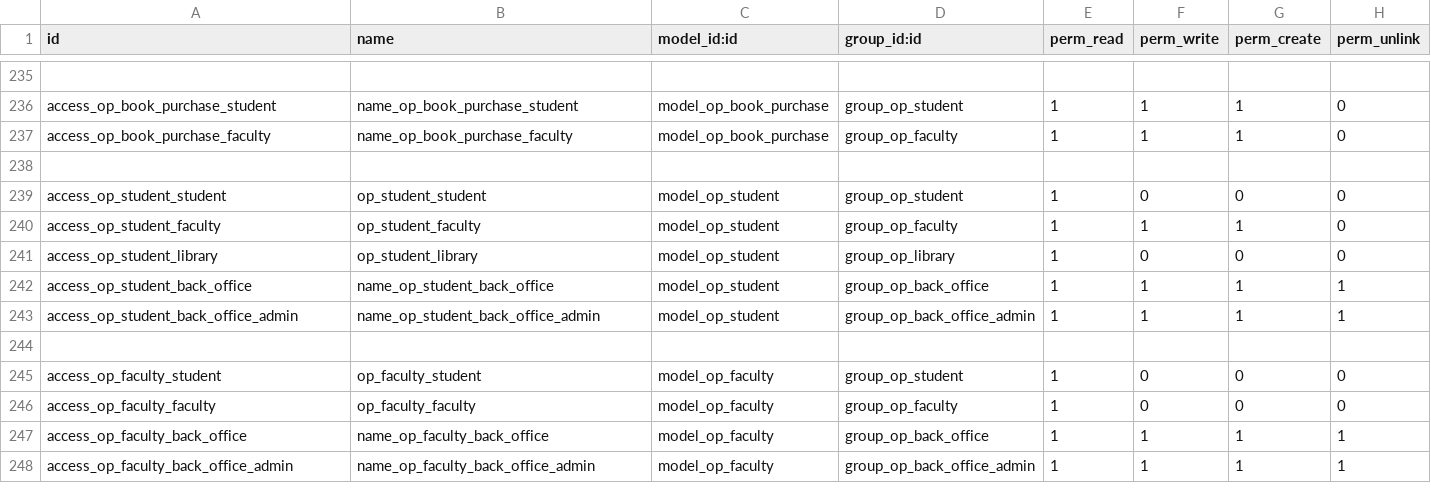
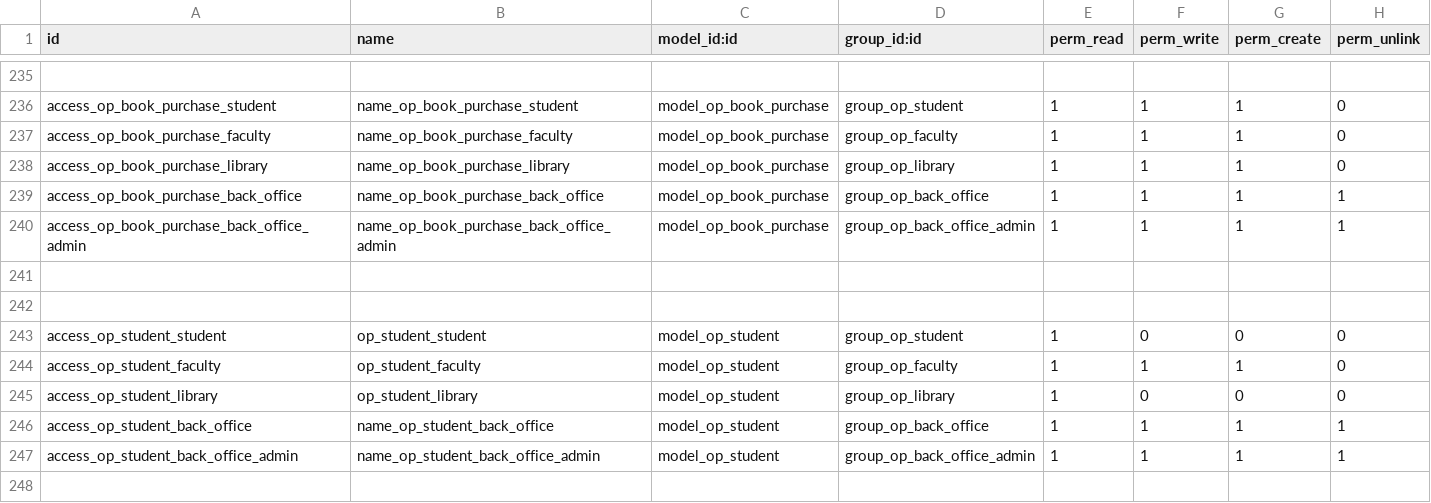
Before and after one commit to openeducat/openeducat_erp, a CSV file: security/ir.model.access.csv, drawn as a sheet; only a part is shown, gaps mark what is left out; the shorter side is filled out with more unchanged rows; the diff names each change by its address in the sheet, - before the commit and + after, or states it on an @@ line.

Commit message:
solve bug in library menu and add exception in student attendance report

```diff
--- a/security/ir.model.access.csv
+++ b/security/ir.model.access.csv
+row 238: access_op_book_purchase_library | name_op_book_purchase_library | model_op_book_purchase | group_op_library | 1 | 1 | 1 | 0
+row 239: access_op_book_purchase_back_office | name_op_book_purchase_back_office | model_op_book_purchase | group_op_back_office | 1 | 1 | 1 | 1
+row 240: access_op_book_purchase_back_office_admin | name_op_book_purchase_back_office_admin | model_op_book_purchase | group_op_back_office_admin | 1 | 1 | 1 | 1
+row 241: (empty)
```
Also changed, not shown: 3 other files.
